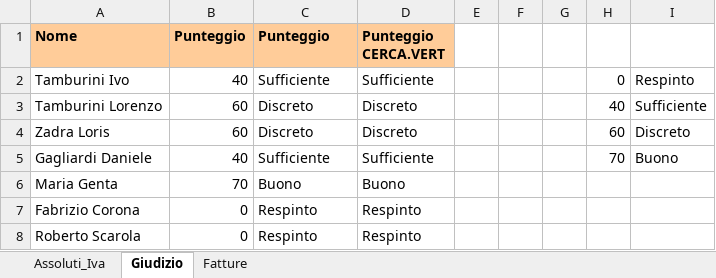
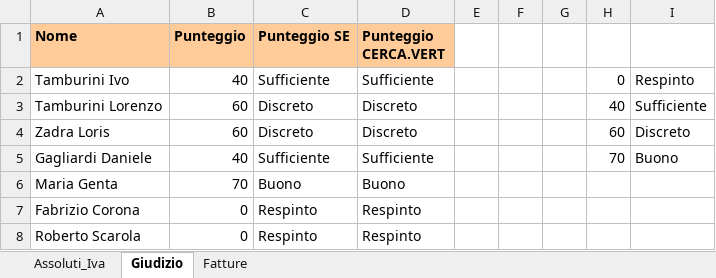
Before and after one commit to charlepaca93/EPICODE_EXCEL_DAPT0325, an Excel workbook: w1d1 esercizi.xlsx, sheet Giudizio, drawn as a sheet; values as stored, in another font and other column widths than the file's, no borders; table styles not drawn; the diff names each change by its address in the sheet, - before the commit and + after, or states it on an @@ line.

```diff
--- a/w1d1 esercizi.xlsx (sheet Giudizio)
+++ b/w1d1 esercizi.xlsx (sheet Giudizio)
-C1: Punteggio
+C1: Punteggio SE
```
Also changed, not shown: sheet Assoluti_Iva, sheet Fatture, w1d1 esercizi_extra.xlsx, w1d4 esercizi.xlsx.
